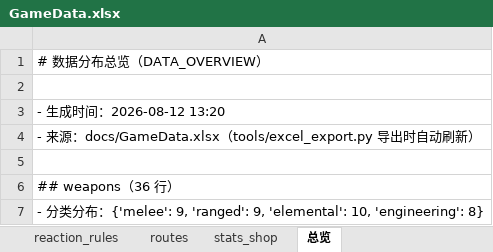
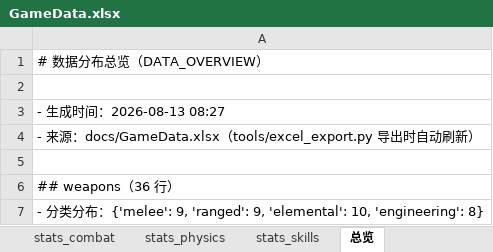
Before and after one commit to kejinren1/star-echo, an Excel workbook: docs/GameData.xlsx, sheet 总览, drawn as a sheet; only a part is shown; values as stored, in another font and other column widths than the file's, no borders; the diff names each change by its address in the sheet, - before the commit and + after, or states it on an @@ line.

Commit message:
Day30 F1-散 收口: 数值参数化散条目 8 项(T-007/008/009/011/012/013/015/053) - stats.combat/physics/skills三表+enemy_scaling冲锋3列, DataLoader三接口+兜底, 8消费点替换(含armor_cap无消费点登记T-054), 探针19/19双跑实证, 回归36/36 885断言, BASELINE CLEAN

```diff
--- a/docs/GameData.xlsx (sheet 总览)
+++ b/docs/GameData.xlsx (sheet 总览)
+sheet tab: stats_combat
+sheet tab: stats_physics
+sheet tab: stats_skills
-A3: - 生成时间：2026-08-12 13:20
+A3: - 生成时间：2026-08-13 08:27
```
Also changed, not shown: sheet enemy_scaling, 17 other files.
